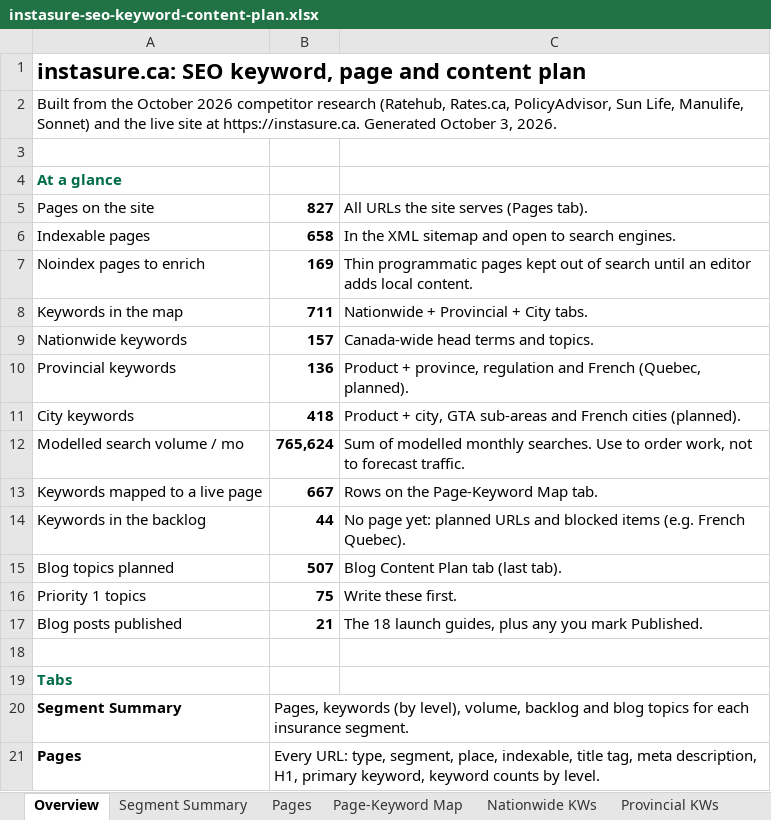
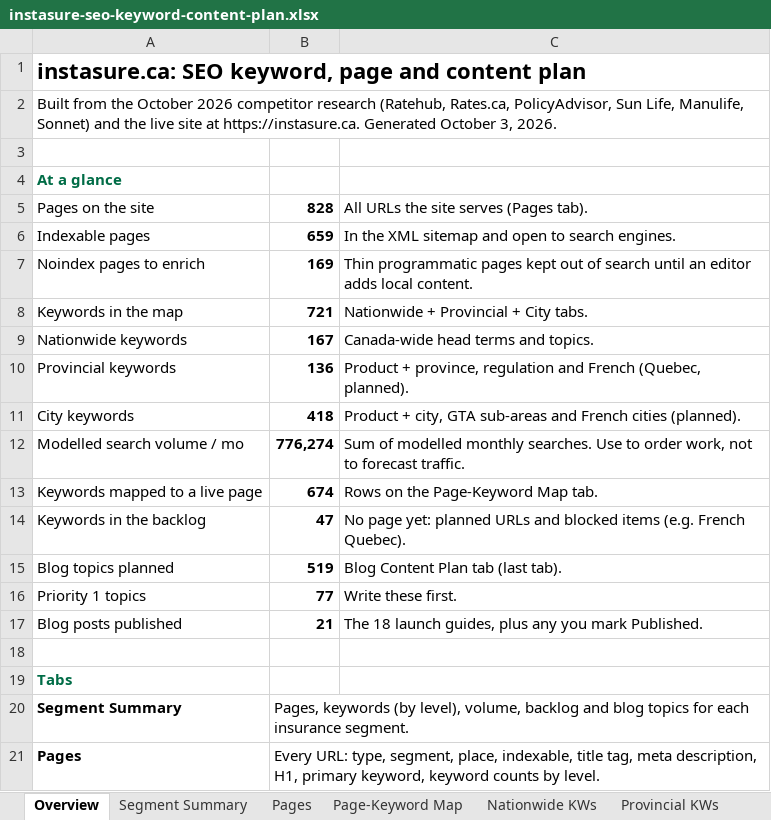
Before and after one commit to NanoQode/Calculators, an Excel workbook: instasure.ca/docs/instasure-seo-keyword-content-plan.xlsx, sheet Overview, drawn as a sheet; only a part is shown; values as stored, in another font and other column widths than the file's, no borders; the diff names each change by its address in the sheet, - before the commit and + after, or states it on an @@ line.

```diff
--- a/instasure.ca/docs/instasure-seo-keyword-content-plan.xlsx (sheet Overview)
+++ b/instasure.ca/docs/instasure-seo-keyword-content-plan.xlsx (sheet Overview)
-B5: 827
+B5: 828
-B6: 658
+B6: 659
-B8: 711
+B8: 721
-B9: 157
+B9: 167
-B12: 765,624
+B12: 776,274
-B13: 667
+B13: 674
-B14: 44
+B14: 47
-B15: 507
+B15: 519
-B16: 75
+B16: 77
```
Also changed, not shown: sheet Blog Content Plan, sheet Pages, sheet Nationwide KWs, sheet Page-Keyword Map, sheet Backlog (Unmapped), sheet Segment Summary, formulas that keep their value, 30 other files.
